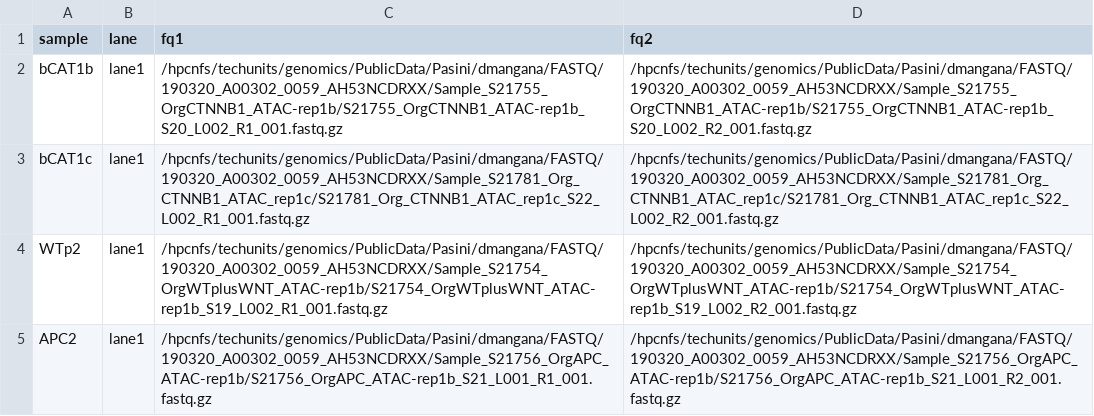
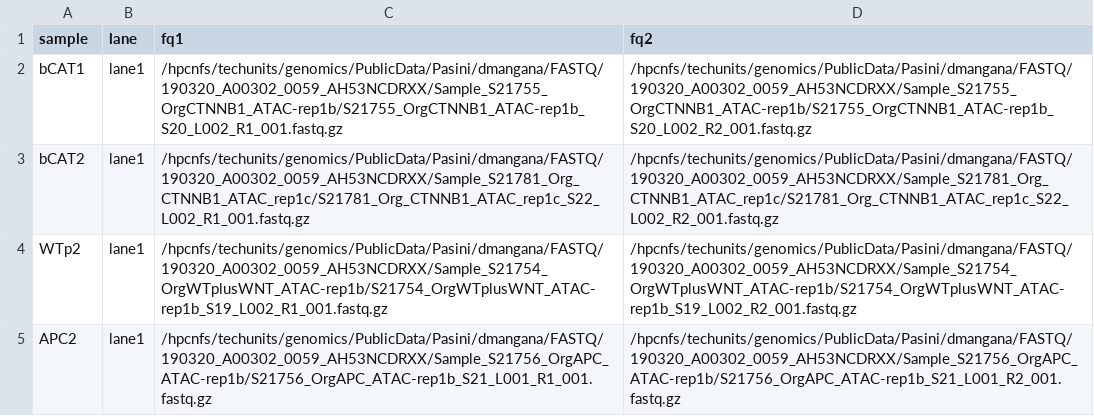
Before and after one commit to amitjavilaventura/ATACseq-snakemake, a TSV file: configuration/units.tsv, drawn as a sheet; the diff names each change by its address in the sheet, - before the commit and + after, or states it on an @@ line.

```diff
--- a/configuration/units.tsv
+++ b/configuration/units.tsv
-A2 (sample): bCAT1b
+A2 (sample): bCAT1
-A3 (sample): bCAT1c
+A3 (sample): bCAT2
```
Also changed, not shown: configuration/samples.tsv, 10 other files.
